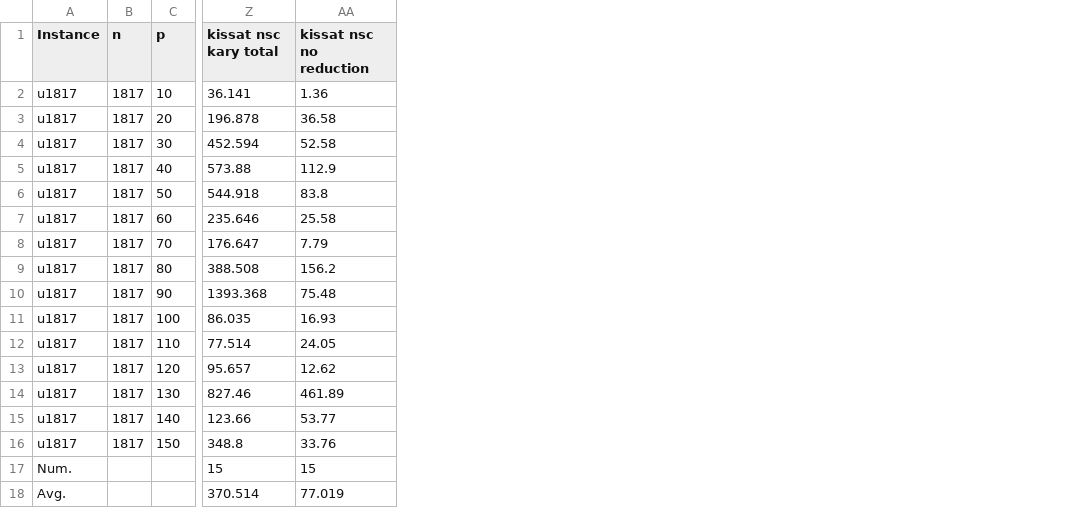
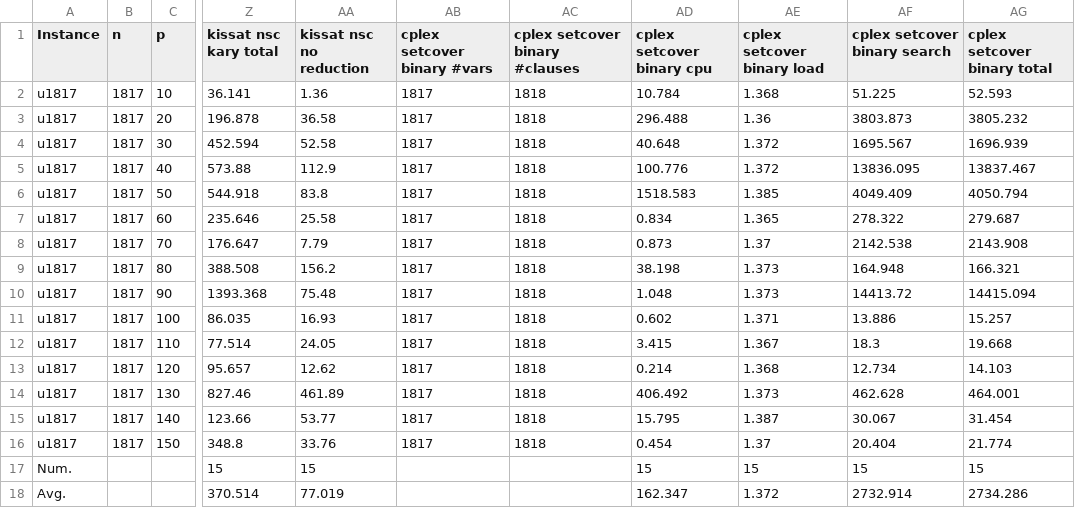
Before and after one commit to djnhngocduc/P-Center, a CSV file: results/results/u1817.csv, drawn as a sheet; only a part is shown, gaps mark what is left out; the diff names each change by its address in the sheet, - before the commit and + after, or states it on an @@ line.

Commit message:
update solvers to choose best solvers in dataset

```diff
--- a/results/results/u1817.csv
+++ b/results/results/u1817.csv
+column AB (cplex setcover binary #vars), rows 2-16: all 1817
+column AC (cplex setcover binary #clauses), rows 2-16: all 1818
+column AD (cplex setcover binary cpu), rows 2-18: 10.784 | 296.488 | 40.648 | 100.776 | 1518.583 | 0.834 | 0.873 | 38.198 | 1.048 | 0.602 | 3.415 | 0.214 | 406.492 | 15.795 | 0.454 | 15 | 162.347
+column AE (cplex setcover binary load), rows 2-18: 1.368 | 1.36 | 1.372 | 1.372 | 1.385 | 1.365 | 1.37 | 1.373 | 1.373 | 1.371 | 1.367 | 1.368 | 1.373 | 1.387 | 1.37 | 15 | 1.372
+column AF (cplex setcover binary search), rows 2-18: 51.225 | 3803.873 | 1695.567 | 13836.095 | 4049.409 | 278.322 | 2142.538 | 164.948 | 14413.72 | 13.886 | 18.3 | 12.734 | 462.628 | 30.067 | 20.404 | 15 | 2732.914
+column AG (cplex setcover binary total), rows 2-18: 52.593 | 3805.232 | 1696.939 | 13837.467 | 4050.794 | 279.687 | 2143.908 | 166.321 | 14415.094 | 15.257 | 19.668 | 14.103 | 464.001 | 31.454 | 21.774 | 15 | 2734.286
```
Also changed, not shown: 1 other file.
